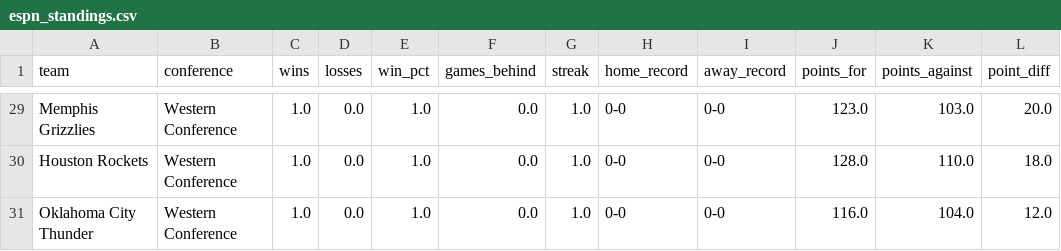
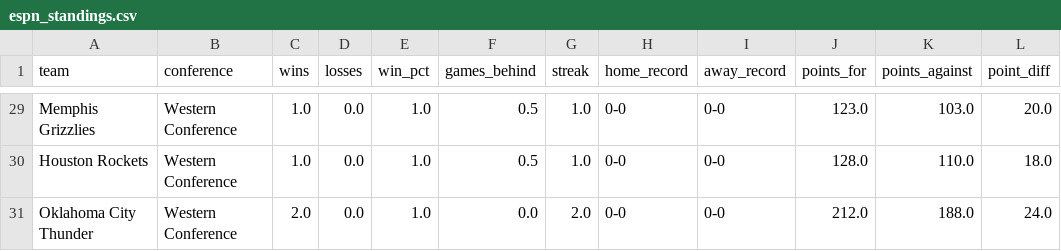
Before and after one commit to Thakky001/NBA, a CSV file: data/raw/espn_standings.csv, drawn as a sheet; only a part is shown, gaps mark what is left out; the diff covers the shown part only; the diff names each change by its address in the sheet, - before the commit and + after, or states it on an @@ line.

```diff
--- a/data/raw/espn_standings.csv
+++ b/data/raw/espn_standings.csv
-F29:F30 (games_behind): 0.0
+F29:F30 (games_behind): 0.5
-C31 (wins): 1.0
+C31 (wins): 2.0
-G31 (streak): 1.0
+G31 (streak): 2.0
-J31 (points_for): 116.0
+J31 (points_for): 212.0
-K31 (points_against): 104.0
+K31 (points_against): 188.0
-L31 (point_diff): 12.0
+L31 (point_diff): 24.0
```
Also changed, not shown: 3 added rows, 3 removed rows and 28 edited cells elsewhere in this file, data/raw/espn_recent_games.csv, data/raw/espn_rosters.csv.
